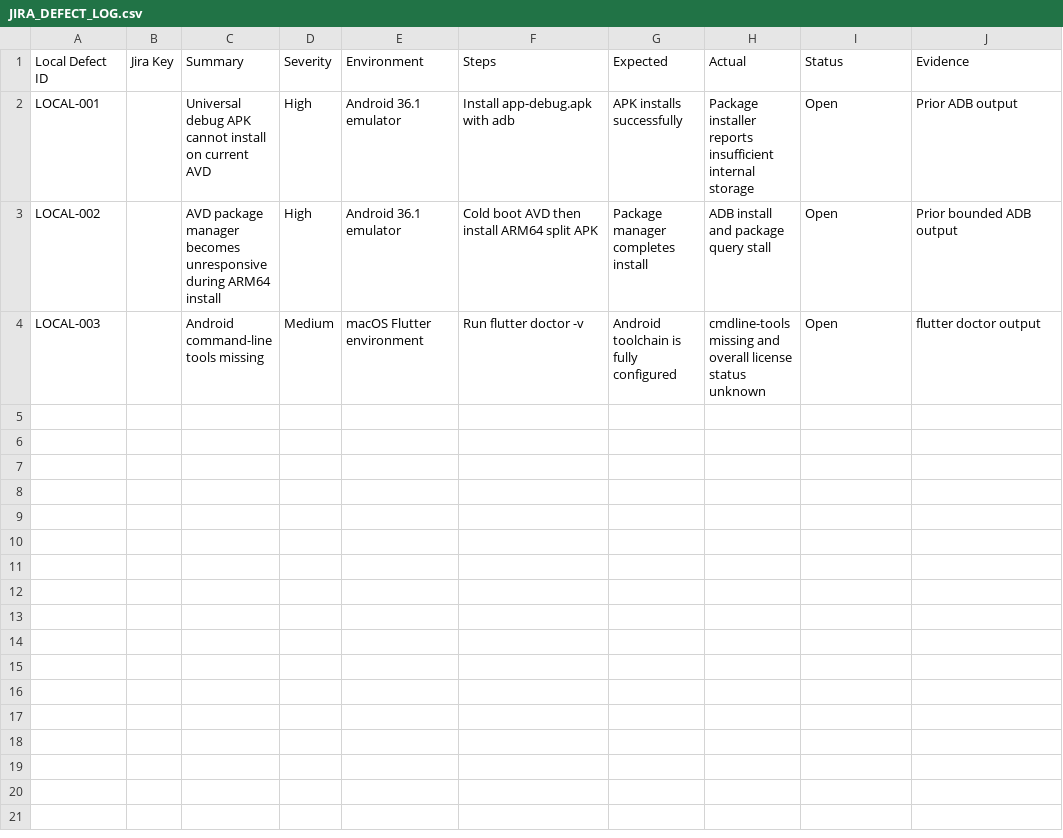
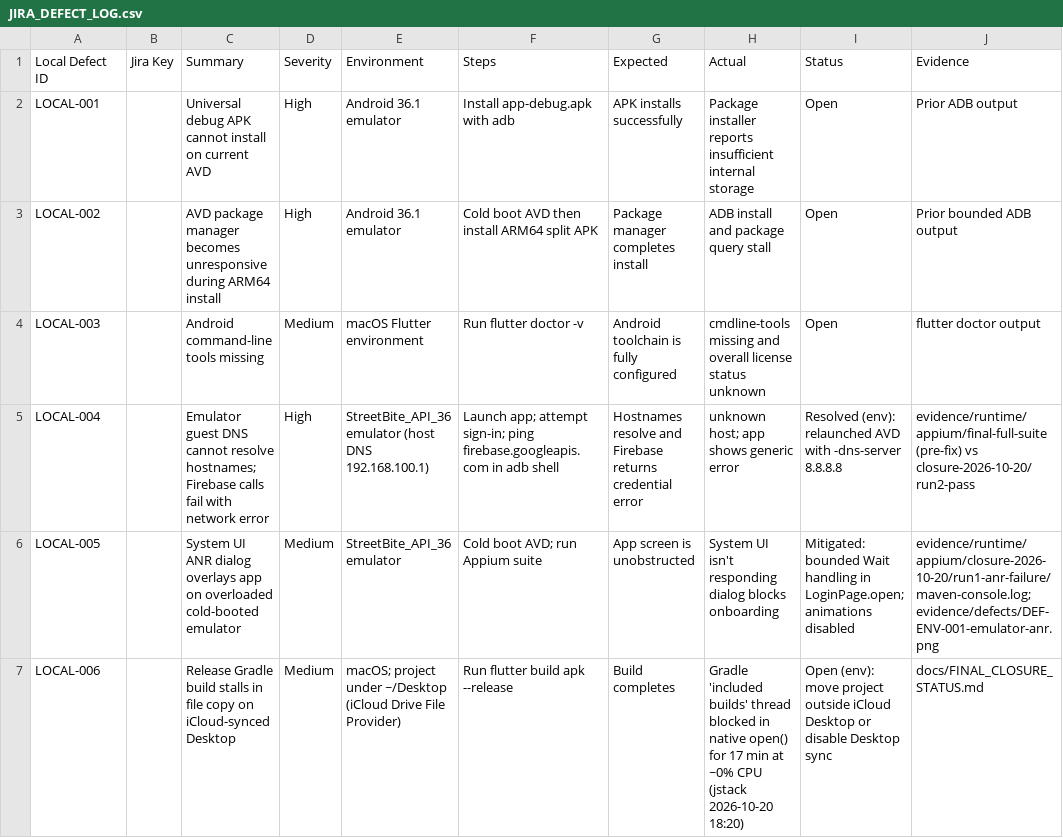
Before and after one commit to A44em/streetbite-capstone, a CSV file: qa/manual/JIRA_DEFECT_LOG.csv, drawn as a sheet.

Commit message:
Close StreetBite V1.0 submission: verified QA, evidence, and final deck
- Appium: tighten invalid-login assertion to the credential-specific
  message, restore credential-free emptyLoginFields scenario, handle
  system ANR dialog within the bounded onboarding wait.
  Final emulator run: 2 pass, 0 fail, 3 skipped (no test account).
- Manual QA: 4 pass, 0 fail, 21 blocked, with genuine screenshots.
- Fix emulator DNS root cause; log environment defects LOCAL-004..006.
- Regenerate 12-slide deck at submission/StreetBite_V1_Final_Presentation.pptx.
- Sync requirements matrix, checklist, blockers, closure and readiness reports.

```diff
--- a/qa/manual/JIRA_DEFECT_LOG.csv
+++ b/qa/manual/JIRA_DEFECT_LOG.csv
@@ -4 +4,4 @@ LOCAL-002,,AVD package manager becomes unresponsive during ARM64 install,High,An
 LOCAL-003,,Android command-line tools missing,Medium,macOS Flutter environment,Run flutter doctor -v,Android toolchain is fully configured,cmdline-tools missing and overall license status unknown,Open,flutter doctor output
+LOCAL-004,,Emulator guest DNS cannot resolve hostnames; Firebase calls fail with network error,High,StreetBite_API_36 emulator (host DNS 192.168.100.1),Launch app; attempt sign-in; ping firebase.googleapis.com in adb shell,Hostnames resolve and Firebase returns credential error,unknown host; app shows generic error,Resolved (env): relaunched AVD with -dns-server 8.8.8.8,evidence/runtime/appium/final-full-suite (pre-fix) vs closure-2026-10-20/run2-pass
+LOCAL-005,,System UI ANR dialog overlays app on overloaded cold-booted emulator,Medium,StreetBite_API_36 emulator,Cold boot AVD; run Appium suite,App screen is unobstructed,System UI isn't responding dialog blocks onboarding,Mitigated: bounded Wait handling in LoginPage.open; animations disabled,evidence/runtime/appium/closure-2026-10-20/run1-anr-failure/maven-console.log; evidence/defects/DEF-ENV-001-emulator-anr.png
+LOCAL-006,,Release Gradle build stalls in file copy on iCloud-synced Desktop,Medium,macOS; project under ~/Desktop (iCloud Drive File Provider),Run flutter build apk --release,Build completes,Gradle 'included builds' thread blocked in native open() for 17 min at ~0% CPU (jstack 2026-10-20 18:20),Open (env): move project outside iCloud Desktop or disable Desktop sync,docs/FINAL_CLOSURE_STATUS.md
```
Also changed, not shown: 20 other files.
